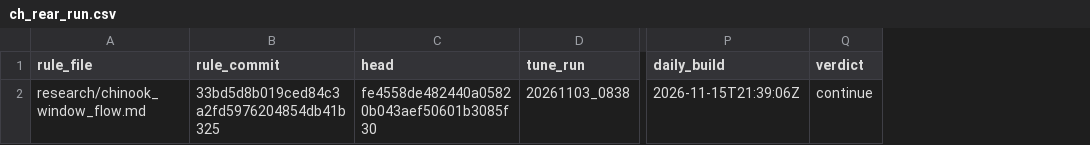
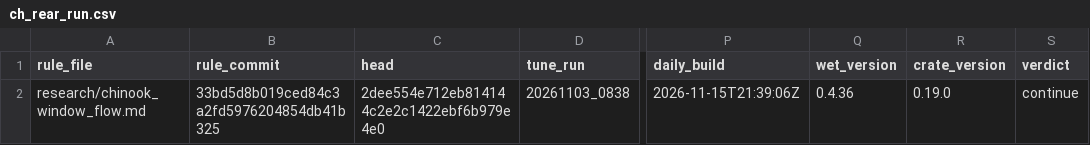
Before and after one commit to NewGraphEnvironment/knowledge, a CSV file: data/tune/flow_window/ch_rear_run.csv, drawn as a sheet; only a part is shown, gaps mark what is left out; the diff names each change by its address in the sheet, - before the commit and + after, or states it on an @@ line.

```diff
--- a/data/tune/flow_window/ch_rear_run.csv
+++ b/data/tune/flow_window/ch_rear_run.csv
+column Q (wet_version), row 2: 0.4.36
+column R (crate_version), row 2: 0.19.0
-C2 (head): fe4558de482440a05820b043aef50601b3085f30
+C2 (head): 2dee554e712eb814144c2e2c1422ebf6b979e4e0
```
Also changed, not shown: 2 other files.
